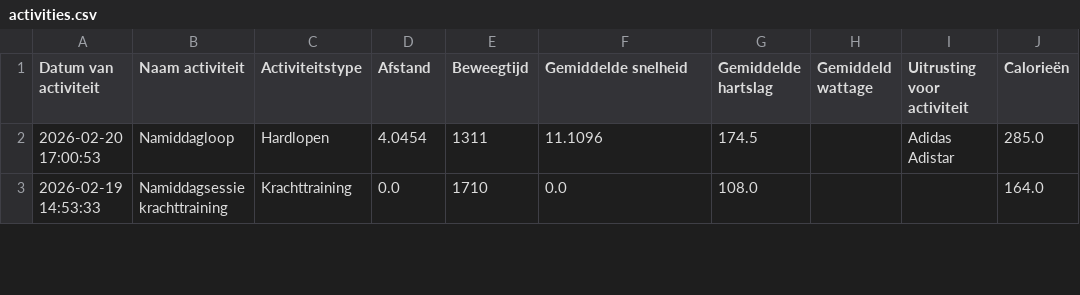
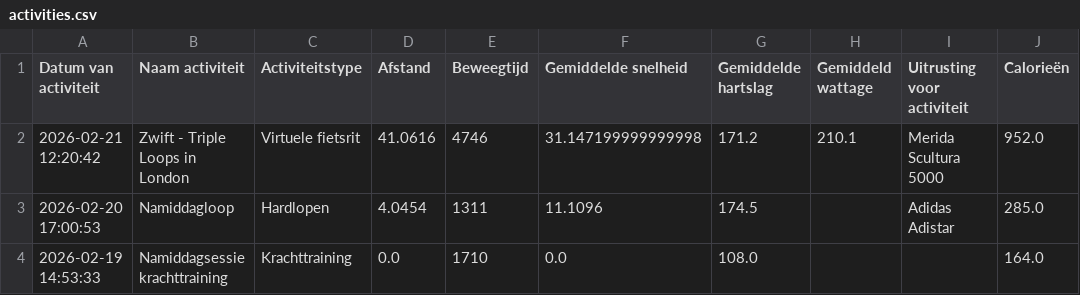
Before and after one commit to jordenric96/Sport-Dashboard, a CSV file: activities.csv, drawn as a sheet; only a part is shown; the diff names each change by its address in the sheet, - before the commit and + after, or states it on an @@ line.

```diff
--- a/activities.csv
+++ b/activities.csv
+row 2: 2026-02-21 12:20:42 | Zwift - Triple Loops in London | Virtuele fietsrit | 41.0616 | 4746 | 31.147199999999998 | 171.2 | 210.1 | Merida Scultura 5000 | 952.0
```
Also changed, not shown: 1 other file.
